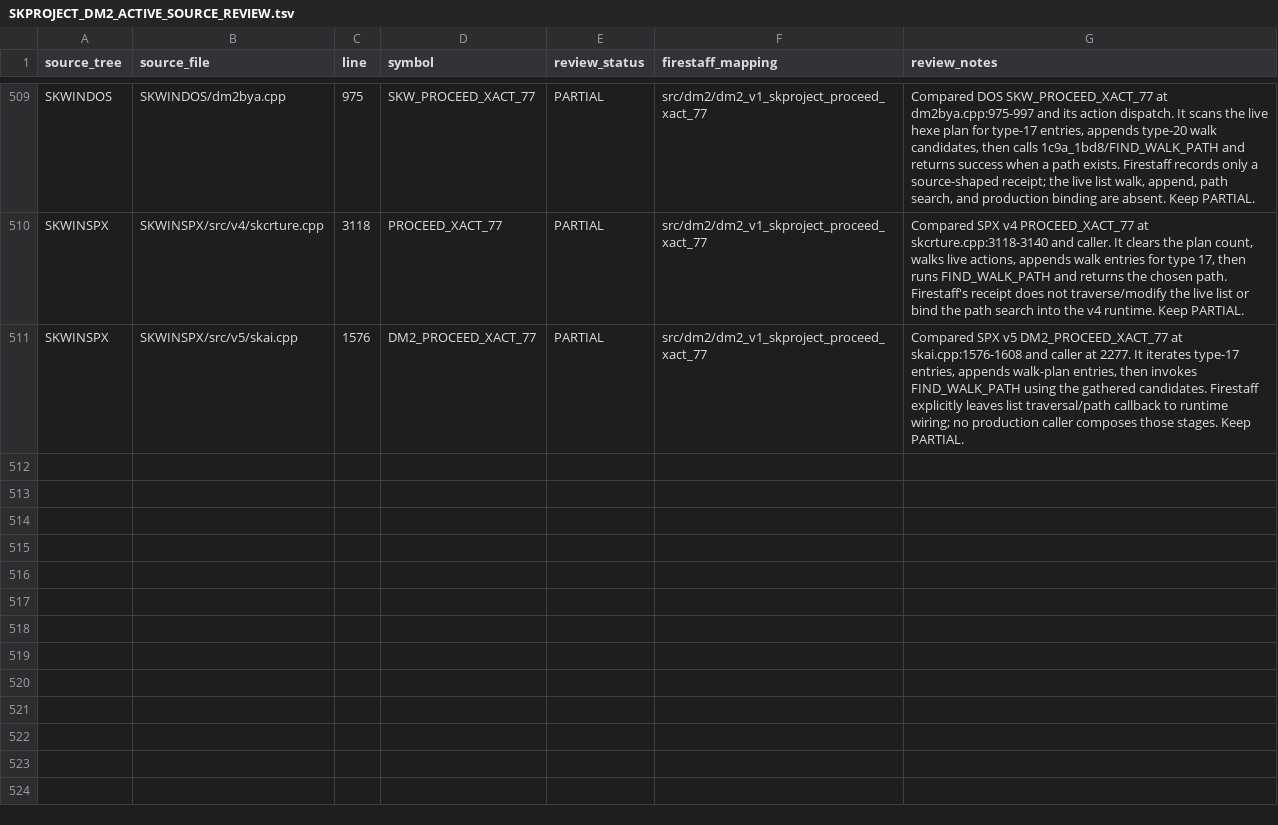
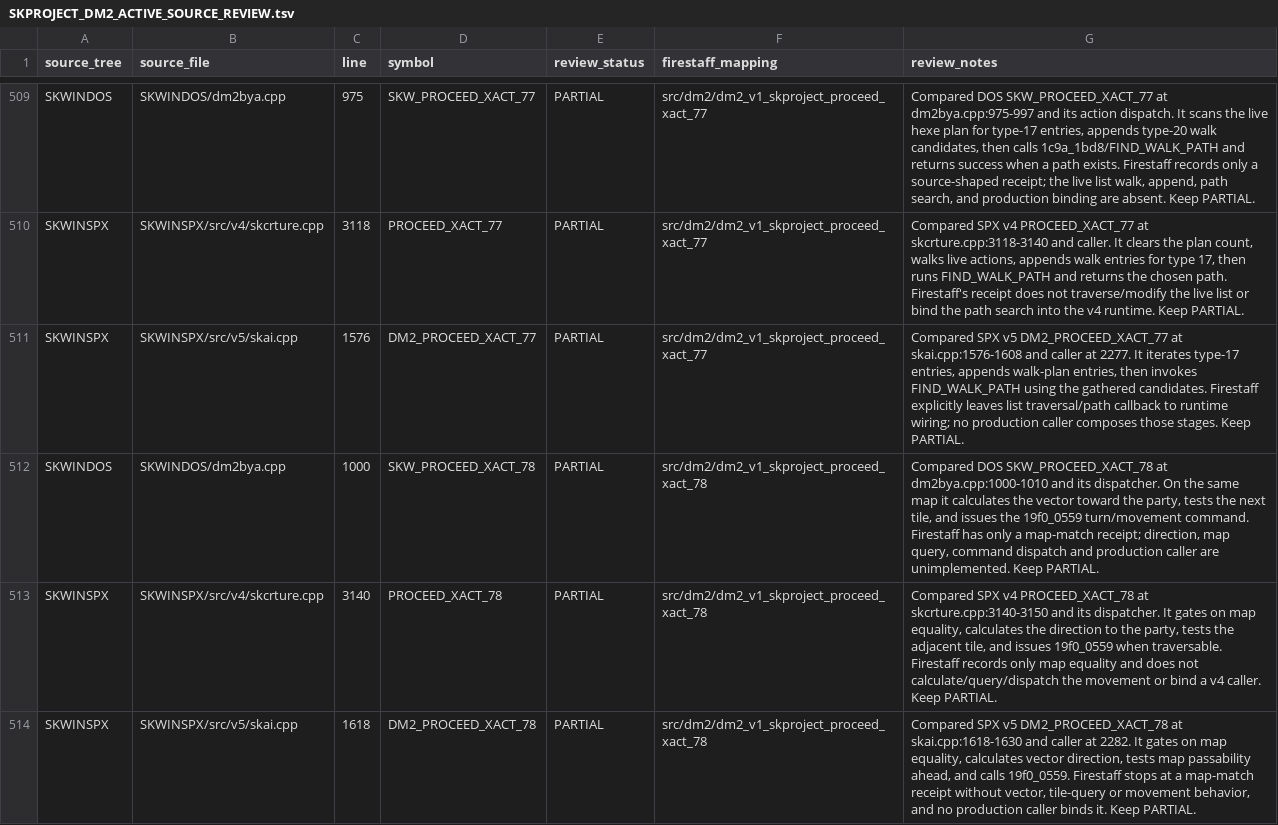
Before and after one commit to yeager/firestaff, a TSV file: docs/reference/audits/SKPROJECT_DM2_ACTIVE_SOURCE_REVIEW.tsv, drawn as a sheet; only a part is shown, gaps mark what is left out; the diff names each change by its address in the sheet, - before the commit and + after, or states it on an @@ line.

Commit message:
docs: review DM2 XACT 78 map movement

```diff
--- a/docs/reference/audits/SKPROJECT_DM2_ACTIVE_SOURCE_REVIEW.tsv
+++ b/docs/reference/audits/SKPROJECT_DM2_ACTIVE_SOURCE_REVIEW.tsv
+row 512: SKWINDOS | SKWINDOS/dm2bya.cpp | 1000 | SKW_PROCEED_XACT_78 | PARTIAL | src/dm2/dm2_v1_skproject_proceed_xact_78 | Compared DOS SKW_PROCEED_XACT_78 at dm2bya.cpp:1000-1010 and its dispatcher. On the same map it calculates the vector toward the party, tests the next tile, and issues the 19f0_0559 turn/movement command. Firestaff has only a map-match receipt; direction, map query, command dispatch and production caller are unimplemented. Keep PARTIAL.
+row 513: SKWINSPX | SKWINSPX/src/v4/skcrture.cpp | 3140 | PROCEED_XACT_78 | PARTIAL | src/dm2/dm2_v1_skproject_proceed_xact_78 | Compared SPX v4 PROCEED_XACT_78 at skcrture.cpp:3140-3150 and its dispatcher. It gates on map equality, calculates the direction to the party, tests the adjacent tile, and issues 19f0_0559 when traversable. Firestaff records only map equality and does not calculate/query/dispatch the movement or bind a v4 caller. Keep PARTIAL.
+row 514: SKWINSPX | SKWINSPX/src/v5/skai.cpp | 1618 | DM2_PROCEED_XACT_78 | PARTIAL | src/dm2/dm2_v1_skproject_proceed_xact_78 | Compared SPX v5 DM2_PROCEED_XACT_78 at skai.cpp:1618-1630 and caller at 2282. It gates on map equality, calculates vector direction, tests map passability ahead, and calls 19f0_0559. Firestaff stops at a map-match receipt without vector, tile-query or movement behavior, and no production caller binds it. Keep PARTIAL.
```
Also changed, not shown: 2 other files.
